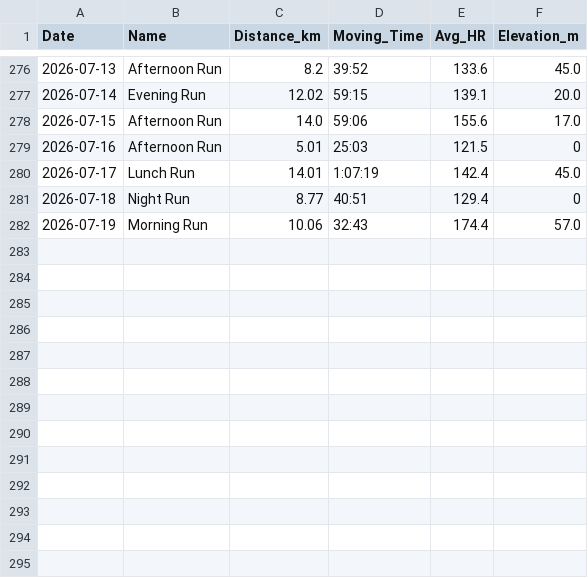
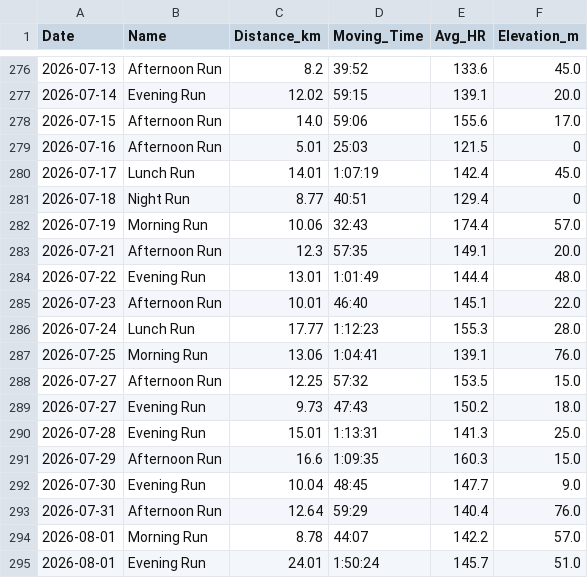
Before and after one commit to dhatton96/marathon-training-tracker, a CSV file: master_activities.csv, drawn as a sheet; only a part is shown, gaps mark what is left out; the diff names each change by its address in the sheet, - before the commit and + after, or states it on an @@ line.

```diff
--- a/master_activities.csv
+++ b/master_activities.csv
+row 283: 2026-07-21 | Afternoon Run | 12.3 | 57:35 | 149.1 | 20.0
+row 284: 2026-07-22 | Evening Run | 13.01 | 1:01:49 | 144.4 | 48.0
+row 285: 2026-07-23 | Afternoon Run | 10.01 | 46:40 | 145.1 | 22.0
+row 286: 2026-07-24 | Lunch Run | 17.77 | 1:12:23 | 155.3 | 28.0
+row 287: 2026-07-25 | Morning Run | 13.06 | 1:04:41 | 139.1 | 76.0
+row 288: 2026-07-27 | Afternoon Run | 12.25 | 57:32 | 153.5 | 15.0
+row 289: 2026-07-27 | Evening Run | 9.73 | 47:43 | 150.2 | 18.0
+row 290: 2026-07-28 | Evening Run | 15.01 | 1:13:31 | 141.3 | 25.0
+row 291: 2026-07-29 | Afternoon Run | 16.6 | 1:09:35 | 160.3 | 15.0
+row 292: 2026-07-30 | Evening Run | 10.04 | 48:45 | 147.7 | 9.0
+row 293: 2026-07-31 | Afternoon Run | 12.64 | 59:29 | 140.4 | 76.0
+row 294: 2026-08-01 | Morning Run | 8.78 | 44:07 | 142.2 | 57.0
+row 295: 2026-08-01 | Evening Run | 24.01 | 1:50:24 | 145.7 | 51.0
```
Also changed, not shown: 3 other files.
